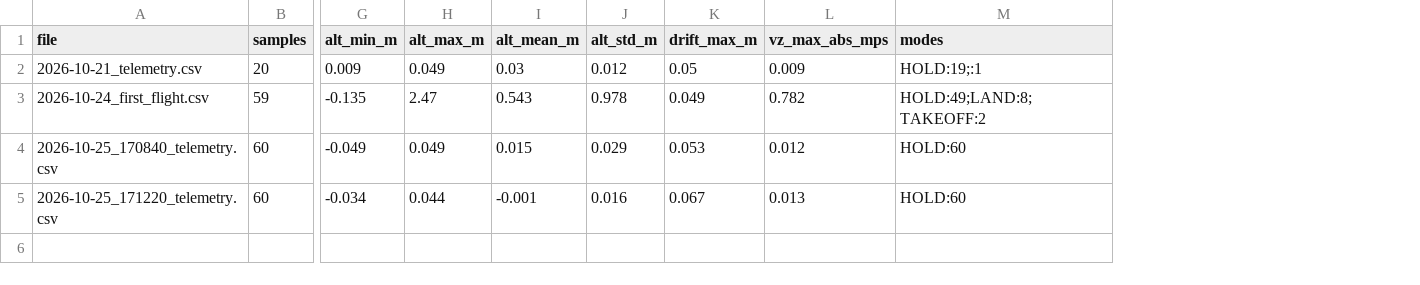
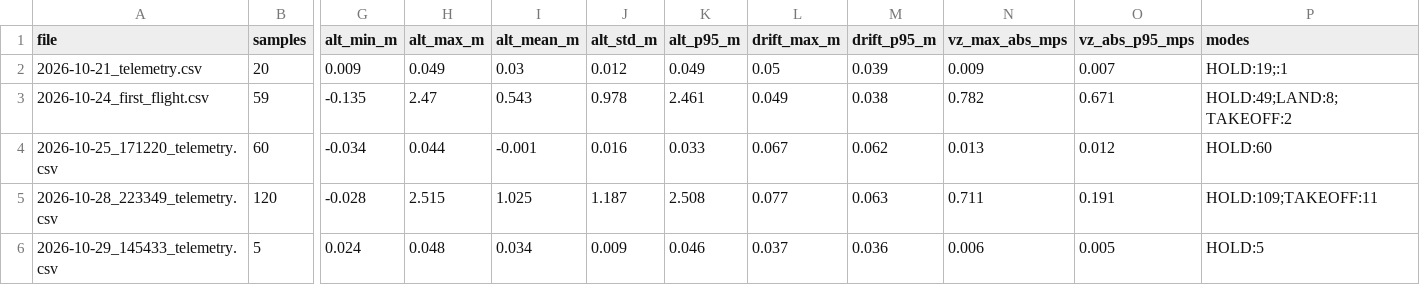
Before and after one commit to krislihn/px4-uav-validation, a CSV file: analysis/summary.csv, drawn as a sheet; only a part is shown, gaps mark what is left out; removed rows and columns are numbered as before the commit, all else as after; rows hold the shown columns only; the diff names each change by its address in the sheet, - before the commit and + after, or states it on an @@ line.

```diff
--- a/analysis/summary.csv
+++ b/analysis/summary.csv
+column K (alt_p95_m), rows 2-4: 0.049 | 2.461 | 0.033
+column M (drift_p95_m), rows 2-4: 0.039 | 0.038 | 0.062
+column O (vz_abs_p95_mps), rows 2-4: 0.007 | 0.671 | 0.012
-row 4: 2026-10-25_170840_telemetry.csv | 60 | -0.049 | 0.049 | 0.015 | 0.029 | 0.053 | 0.012 | HOLD:60
+row 5: 2026-10-28_223349_telemetry.csv | 120 | -0.028 | 2.515 | 1.025 | 1.187 | 2.508 | 0.077 | 0.063 | 0.711 | 0.191 | HOLD:109;TAKEOFF:11
+row 6: 2026-10-29_145433_telemetry.csv | 5 | 0.024 | 0.048 | 0.034 | 0.009 | 0.046 | 0.037 | 0.036 | 0.006 | 0.005 | HOLD:5
```
Also changed, not shown: analysis/suite_summary.csv, 13 other files.
